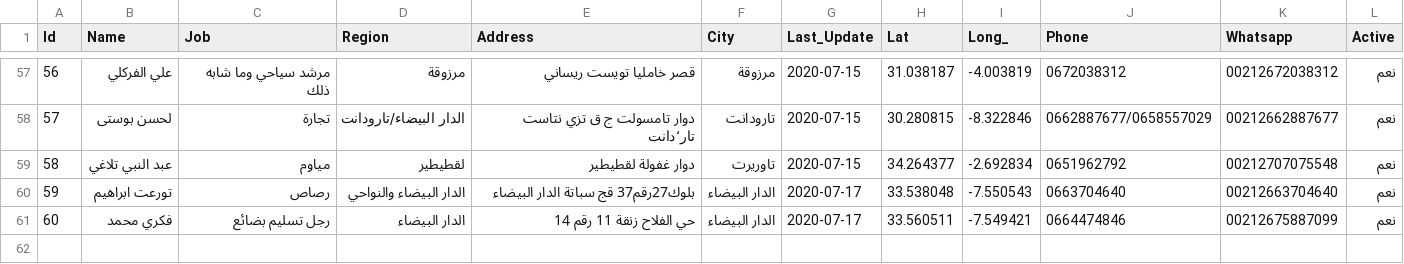
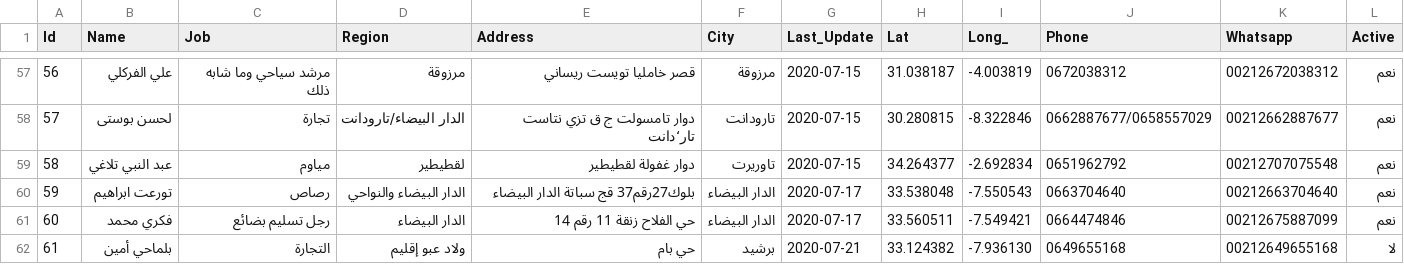
Before and after one commit to intCount/ae, a CSV file: 06-04-2020.csv, drawn as a sheet; only a part is shown, gaps mark what is left out; the diff names each change by its address in the sheet, - before the commit and + after, or states it on an @@ line.

Commit message:
Update 21-July

```diff
--- a/06-04-2020.csv
+++ b/06-04-2020.csv
+row 62: 61 | بلماحي أمين | التجارة | ولاد عبو إقليم | حي بام | برشيد | 2020-07-21 | 33.124382 | -7.936130 | 0649655168 | 00212649655168 | لا
```
